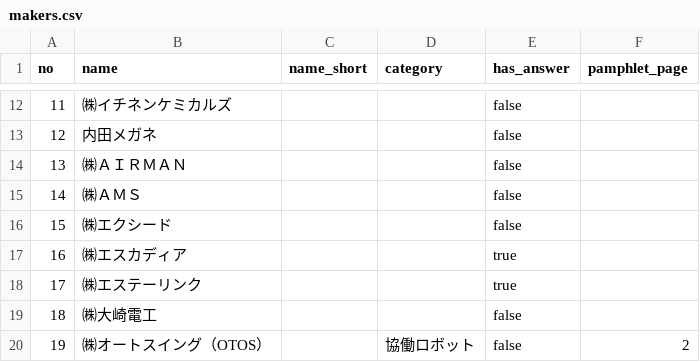
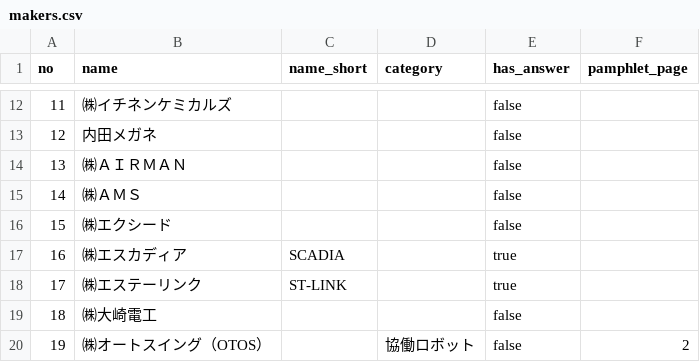
Before and after one commit to kento1984/twf2026-portal, a CSV file: data/makers.csv, drawn as a sheet; only a part is shown, gaps mark what is left out; the diff covers the shown part only.

```diff
--- a/data/makers.csv
+++ b/data/makers.csv
@@ -16,4 +16,4 @@ no,name,name_short,category,has_answer,pamphlet_page
 15,㈱エクシード,,,false,
-16,㈱エスカディア,,,true,
-17,㈱エステーリンク,,,true,
+16,㈱エスカディア,SCADIA,,true,
+17,㈱エステーリンク,ST-LINK,,true,
 18,㈱⼤崎電⼯,,,false,
```
Also changed, not shown: 29 edited cells elsewhere in this file, 2 other files.
